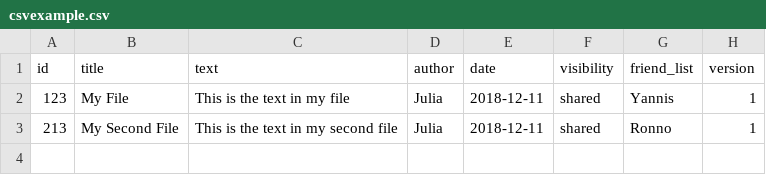
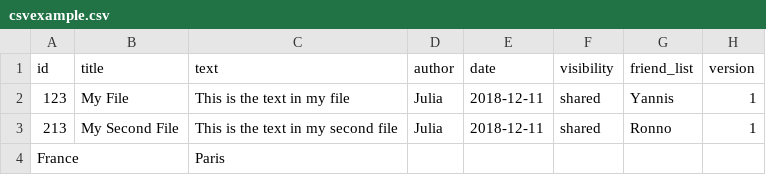
Before and after one commit to jhrbva/csc322, a CSV file: csvexample.csv, drawn as a sheet; the diff names each change by its address in the sheet, - before the commit and + after, or states it on an @@ line.

Commit message:
trying to override csv file data

```diff
--- a/csvexample.csv
+++ b/csvexample.csv
+row 4: France |  | Paris
```
Also changed, not shown: 1 other file.
